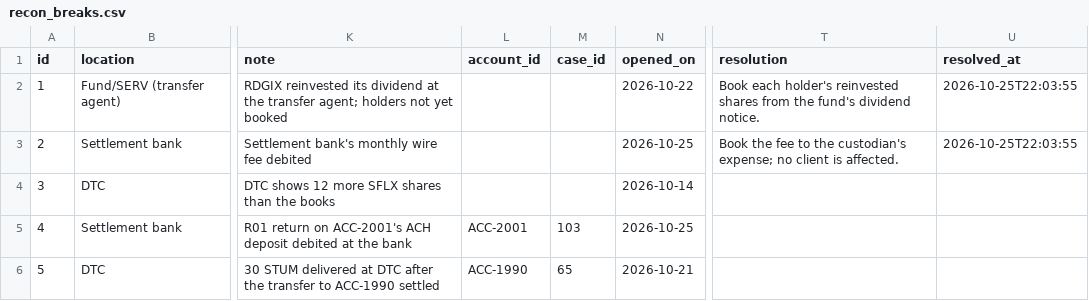
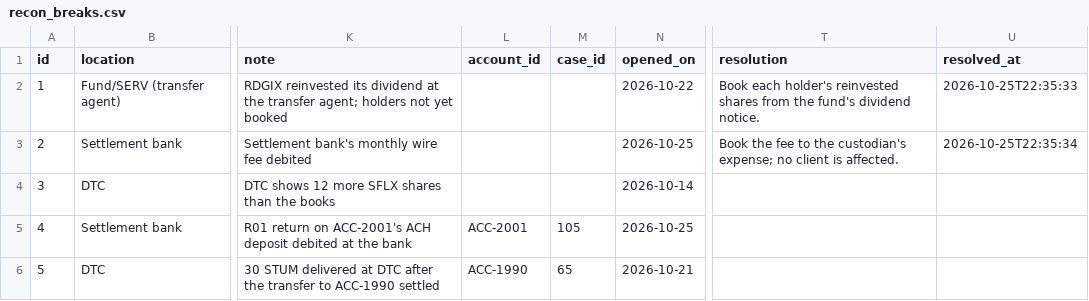
Before and after one commit to shawngggg/AI-embedded-RIA-custody-operations-platform, a CSV file: synthetic/data/recon_breaks.csv, drawn as a sheet; only a part is shown, gaps mark what is left out; the diff names each change by its address in the sheet, - before the commit and + after, or states it on an @@ line.

```diff
--- a/synthetic/data/recon_breaks.csv
+++ b/synthetic/data/recon_breaks.csv
-U2 (resolved_at): 2026-10-25T22:03:55
+U2 (resolved_at): 2026-10-25T22:35:33
-U3 (resolved_at): 2026-10-25T22:03:55
+U3 (resolved_at): 2026-10-25T22:35:34
-M5 (case_id): 103
+M5 (case_id): 105
```
Also changed, not shown: synthetic/data/cases.csv, synthetic/data/ledger_entries.csv, 38 other files.
